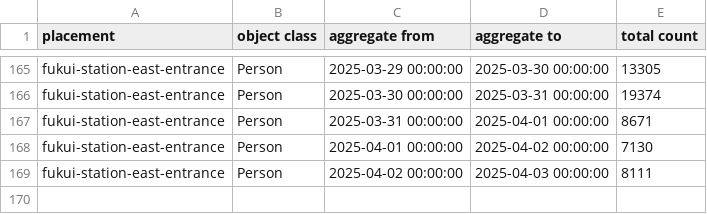
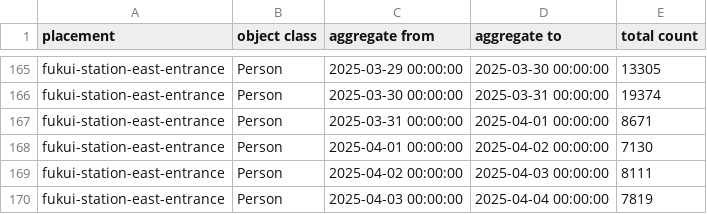
Before and after one commit to haruyuki-16278/fukui-kanko-people-flow-visualization, a CSV file: public/fukui-station-east-entrance/Person.csv, drawn as a sheet; only a part is shown, gaps mark what is left out.

```diff
--- a/public/fukui-station-east-entrance/Person.csv
+++ b/public/fukui-station-east-entrance/Person.csv
@@ -169 +169,2 @@ fukui-station-east-entrance,Person,2025-04-01 00:00:00,2025-04-02 00:00:00,7130
 fukui-station-east-entrance,Person,2025-04-02 00:00:00,2025-04-03 00:00:00,8111
+fukui-station-east-entrance,Person,2025-04-03 00:00:00,2025-04-04 00:00:00,7819
```
Also changed, not shown: public/tojinbo-shotaro/Person.csv, 6 other files.
